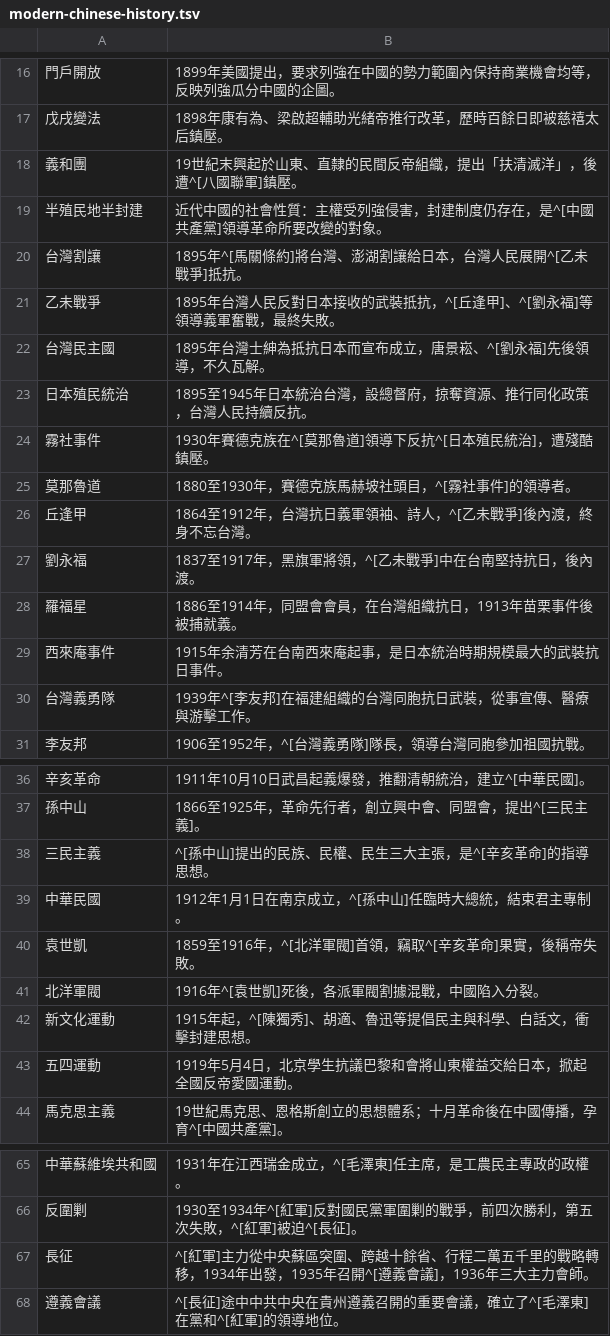
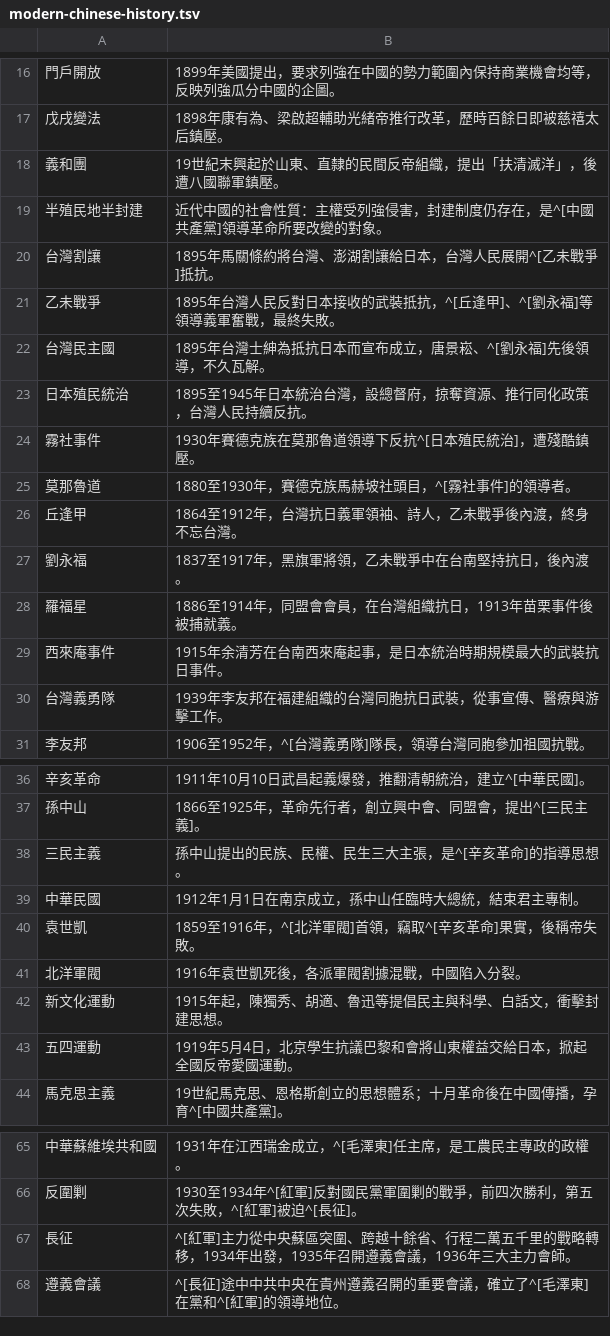
Before and after one commit to accelon/offtext, a TSV file: data/modern-chinese-history.tsv, drawn as a sheet; only a part is shown, gaps mark what is left out; the diff covers the shown part only; the diff names each change by its address in the sheet, - before the commit and + after, or states it on an @@ line.

```diff
--- a/data/modern-chinese-history.tsv
+++ b/data/modern-chinese-history.tsv
-B18: 19世紀末興起於山東、直隸的民間反帝組織，提出「扶清滅洋」，後遭^[八國聯軍]鎮壓。
+B18: 19世紀末興起於山東、直隸的民間反帝組織，提出「扶清滅洋」，後遭八國聯軍鎮壓。
-B20: 1895年^[馬關條約]將台灣、澎湖割讓給日本，台灣人民展開^[乙未戰爭]抵抗。
+B20: 1895年馬關條約將台灣、澎湖割讓給日本，台灣人民展開^[乙未戰爭]抵抗。
-B24: 1930年賽德克族在^[莫那魯道]領導下反抗^[日本殖民統治]，遭殘酷鎮壓。
+B24: 1930年賽德克族在莫那魯道領導下反抗^[日本殖民統治]，遭殘酷鎮壓。
-B26: 1864至1912年，台灣抗日義軍領袖、詩人，^[乙未戰爭]後內渡，終身不忘台灣。
+B26: 1864至1912年，台灣抗日義軍領袖、詩人，乙未戰爭後內渡，終身不忘台灣。
-B27: 1837至1917年，黑旗軍將領，^[乙未戰爭]中在台南堅持抗日，後內渡。
+B27: 1837至1917年，黑旗軍將領，乙未戰爭中在台南堅持抗日，後內渡。
-B30: 1939年^[李友邦]在福建組織的台灣同胞抗日武裝，從事宣傳、醫療與游擊工作。
+B30: 1939年李友邦在福建組織的台灣同胞抗日武裝，從事宣傳、醫療與游擊工作。
-B38: ^[孫中山]提出的民族、民權、民生三大主張，是^[辛亥革命]的指導思想。
+B38: 孫中山提出的民族、民權、民生三大主張，是^[辛亥革命]的指導思想。
-B39: 1912年1月1日在南京成立，^[孫中山]任臨時大總統，結束君主專制。
+B39: 1912年1月1日在南京成立，孫中山任臨時大總統，結束君主專制。
-B41: 1916年^[袁世凱]死後，各派軍閥割據混戰，中國陷入分裂。
+B41: 1916年袁世凱死後，各派軍閥割據混戰，中國陷入分裂。
-B42: 1915年起，^[陳獨秀]、胡適、魯迅等提倡民主與科學、白話文，衝擊封建思想。
+B42: 1915年起，陳獨秀、胡適、魯迅等提倡民主與科學、白話文，衝擊封建思想。
-B67: …1935年召開^[遵義會議]，1936年三…
+B67: …1935年召開遵義會議，1936年三…
```
Also changed, not shown: 12 edited cells elsewhere in this file, data/earthscience.tsv, data/modernization.tsv, 7 other files.
